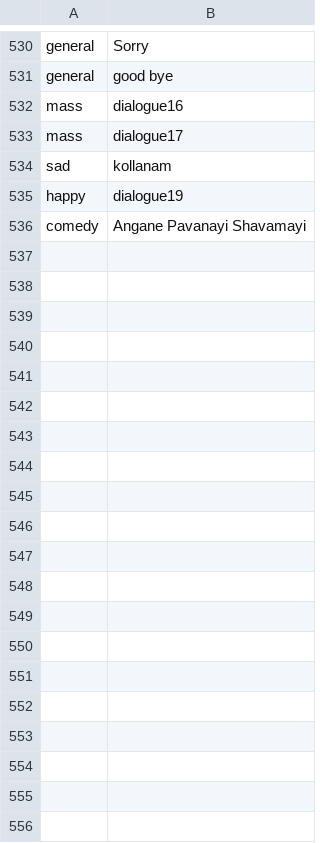
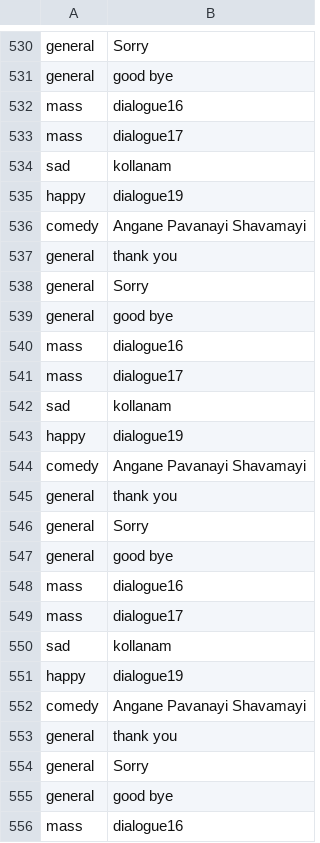
Before and after one commit to INTERNS-LXI-TECHNOLOGIES/Movie, a CSV file: Movie/villainDialogue.csv, drawn as a sheet; only a part is shown, gaps mark what is left out; the diff covers the shown part only.

```diff
--- a/Movie/villainDialogue.csv
+++ b/Movie/villainDialogue.csv
@@ -536 +536,21 @@ happy,dialogue19
 comedy,Angane Pavanayi Shavamayi
+general,thank you
+general,Sorry
+general,good bye
+mass,dialogue16
+mass,dialogue17
+sad,kollanam
+happy,dialogue19
+comedy,Angane Pavanayi Shavamayi
+general,thank you
+general,Sorry
+general,good bye
+mass,dialogue16
+mass,dialogue17
+sad,kollanam
+happy,dialogue19
+comedy,Angane Pavanayi Shavamayi
+general,thank you
+general,Sorry
+general,good bye
+mass,dialogue16
```
Also changed, not shown: 76 added rows elsewhere in this file, 4 other files.
